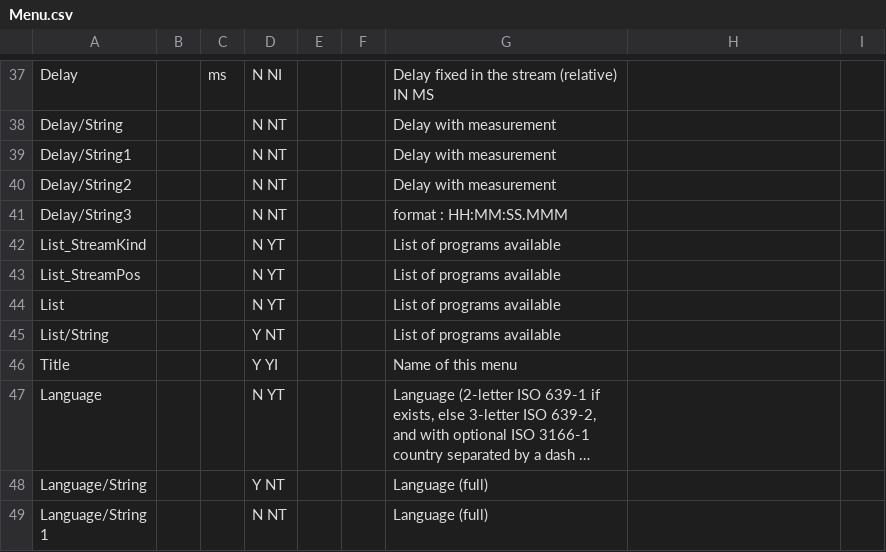
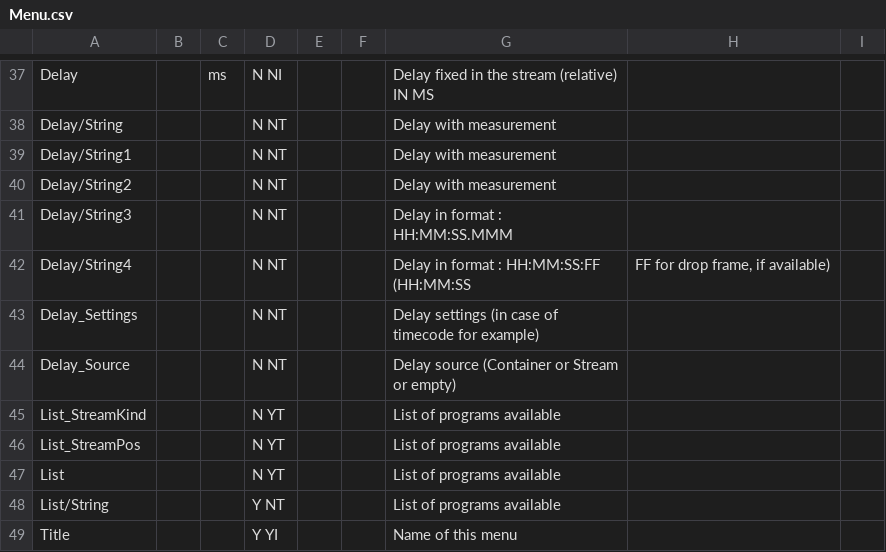
Before and after one commit to mediatest/mediatestLib, a CSV file: Source/Ressource/Text/Stream/Menu.csv, drawn as a sheet; only a part is shown, gaps mark what is left out; the shorter side is filled out with more unchanged rows; long unchanged cells end in …; the diff names each change by its address in the sheet, - before the commit and + after, or states it on an @@ line.

```diff
--- a/Source/Ressource/Text/Stream/Menu.csv
+++ b/Source/Ressource/Text/Stream/Menu.csv
-G41: format : HH:MM:SS.MMM
+G41: Delay in format : HH:MM:SS.MMM
+row 42: Delay/String4 |  |  | N NT |  |  | Delay in format : HH:MM:SS:FF (HH:MM:SS | FF for drop frame, if available)
+row 43: Delay_Settings |  |  | N NT |  |  | Delay settings (in case of timecode for example)
+row 44: Delay_Source |  |  | N NT |  |  | Delay source (Container or Stream or empty)
```
Also changed, not shown: Source/Ressource/Text/Stream/Audio.csv, Source/Ressource/Text/Stream/Generic.csv, 7 other files.
